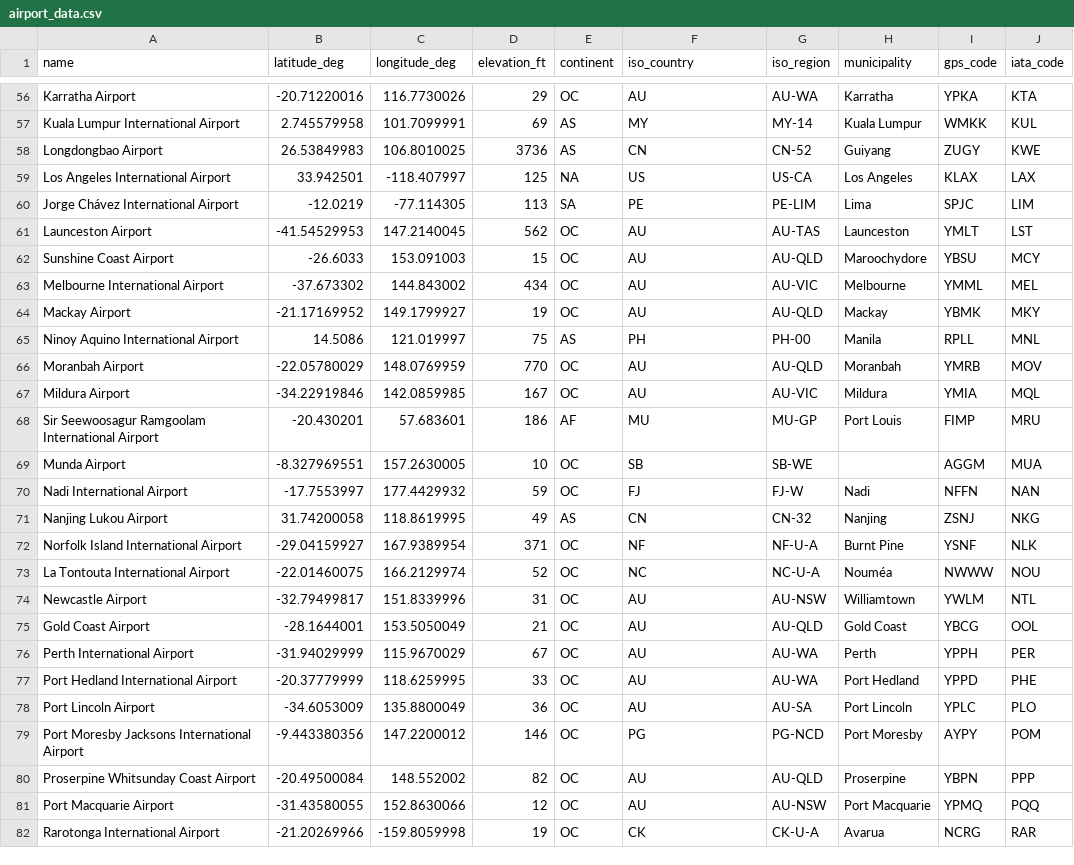
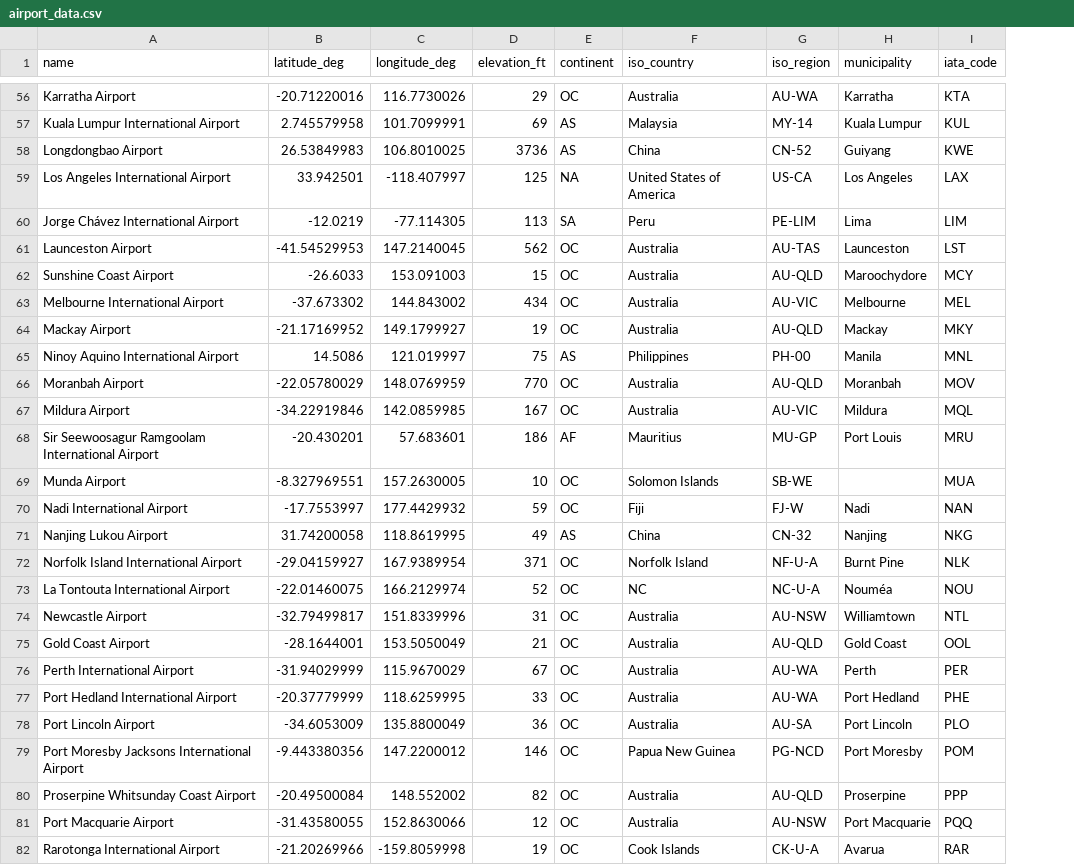
Before and after one commit to Connor-Mai/FIT3179DataVis, a CSV file: airport_data.csv, drawn as a sheet; only a part is shown, gaps mark what is left out; the diff covers the shown part only; the diff names each change by its address in the sheet, - before the commit and + after, or states it on an @@ line.

```diff
--- a/airport_data.csv
+++ b/airport_data.csv
-column I (gps_code), rows 56-82: YPKA | WMKK | ZUGY | KLAX | SPJC | YMLT | YBSU | YMML | YBMK | RPLL | YMRB | YMIA | FIMP | AGGM | NFFN | ZSNJ | YSNF | NWWW | YWLM | YBCG | YPPH | YPPD | YPLC | AYPY | YBPN | YPMQ | NCRG
-F56 (iso_country): AU
+F56 (iso_country): Australia
-F57 (iso_country): MY
+F57 (iso_country): Malaysia
-F58 (iso_country): CN
+F58 (iso_country): China
-F59 (iso_country): US
+F59 (iso_country): United States of America
-F60 (iso_country): PE
+F60 (iso_country): Peru
-F61:F64 (iso_country): AU
+F61:F64 (iso_country): Australia
-F65 (iso_country): PH
+F65 (iso_country): Philippines
-F66:F67 (iso_country): AU
+F66:F67 (iso_country): Australia
-F68 (iso_country): MU
+F68 (iso_country): Mauritius
-F69 (iso_country): SB
+F69 (iso_country): Solomon Islands
-F70 (iso_country): FJ
+F70 (iso_country): Fiji
-F71 (iso_country): CN
+F71 (iso_country): China
-F72 (iso_country): NF
+F72 (iso_country): Norfolk Island
-F74:F78 (iso_country): AU
+F74:F78 (iso_country): Australia
-F79 (iso_country): PG
+F79 (iso_country): Papua New Guinea
-F80:F81 (iso_country): AU
+F80:F81 (iso_country): Australia
-F82 (iso_country): CK
+F82 (iso_country): Cook Islands
```
Also changed, not shown: 83 edited cells elsewhere in this file, 1 other file.
